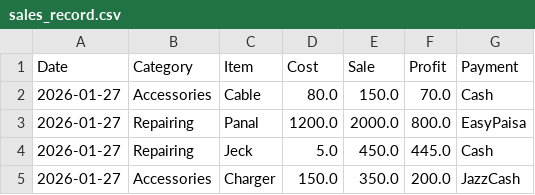
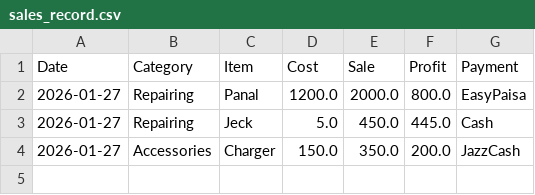
Before and after one commit to farooq9092/Ali-mobile-shop, a CSV file: sales_record.csv, drawn as a sheet; the diff names each change by its address in the sheet, - before the commit and + after, or states it on an @@ line.

Commit message:
Deleted index 0

```diff
--- a/sales_record.csv
+++ b/sales_record.csv
-row 2: 2026-01-27 | Accessories | Cable | 80.0 | 150.0 | 70.0 | Cash
```
